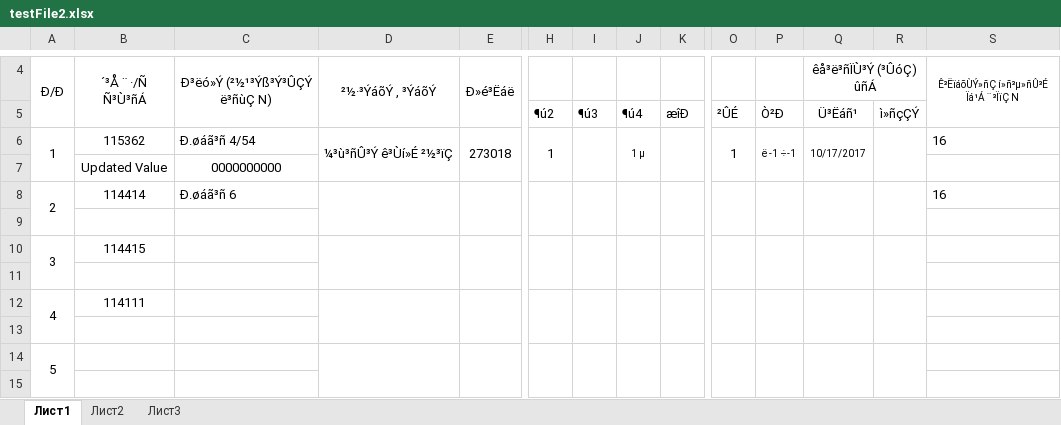
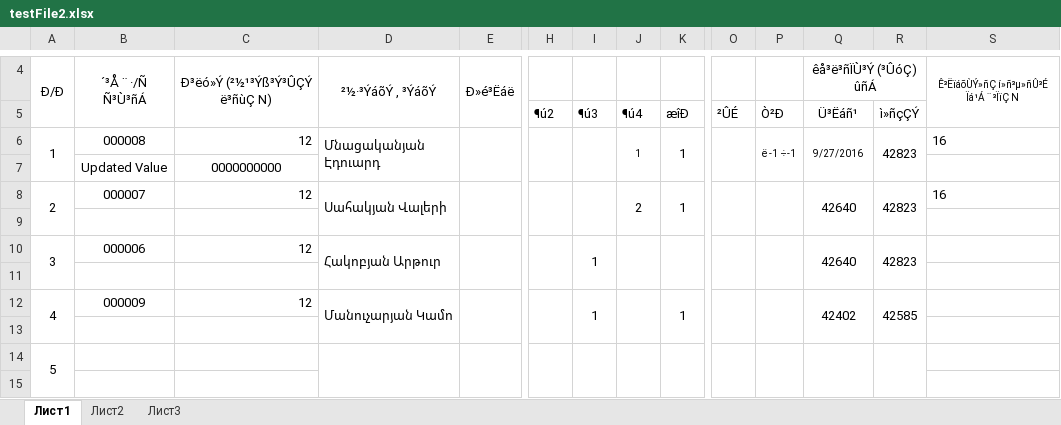
Before and after one commit to gevorgav/Artsakh-Gas, an Excel workbook: src/main/resources/testFile2.xlsx, sheet Лист1, drawn as a sheet; only a part is shown, gaps mark what is left out; values as stored, in another font and other column widths than the file's, no borders; removed rows and columns are numbered as before the commit, all else as after; rows hold the shown columns only; the diff names each change by its address in the sheet, - before the commit and + after, or states it on an @@ line.

Commit message:
Export excel for grafic, improvment user, add regionId

```diff
--- a/src/main/resources/testFile2.xlsx (sheet Лист1)
+++ b/src/main/resources/testFile2.xlsx (sheet Лист1)
-row 6: 1 | 115362 | Ð.øáã³ñ 4/54 | ¼³ù³ñÛ³Ý ê³Ùí»É ²½³ïÇ | 273018 | 1 |  | 1 µ |  | 1 | ë -1 ÷-1 | 10/17/2017 |  | 16
+row 6: 1 | 000008 | 12 | Մնացականյան Էդուարդ |  |  |  | 1 | 1 |  | ë -1 ÷-1 | 9/27/2016 | 42823 | 16
-row 8: 2 | 114414 | Ð.øáã³ñ 6 |  |  |  |  |  |  |  |  |  |  | 16
+row 8: 2 | 000007 | 12 | Սահակյան Վալերի |  |  |  | 2 | 1 |  |  | 42640 | 42823 | 16
-row 10: 3 | 114415
+row 10: 3 | 000006 | 12 | Հակոբյան Արթուր |  |  | 1 |  |  |  |  | 42640 | 42823
-row 12: 4 | 114111
+row 12: 4 | 000009 | 12 | Մանուչարյան Կամո |  |  | 1 |  | 1 |  |  | 42402 | 42585
```
Also changed, not shown: 5 other files.
